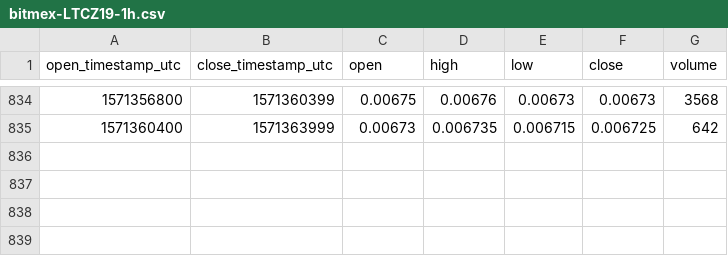
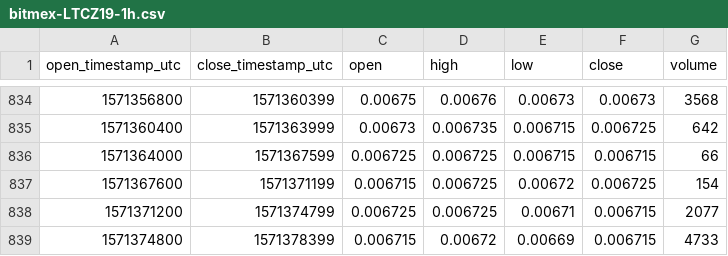
Before and after one commit to cryptobigbro/bitmex-LTCZ19, a CSV file: bitmex-LTCZ19-1h.csv, drawn as a sheet; only a part is shown, gaps mark what is left out.

Commit message:
Update OHLCV data.

```diff
--- a/bitmex-LTCZ19-1h.csv
+++ b/bitmex-LTCZ19-1h.csv
@@ -835 +835,5 @@ open_timestamp_utc,close_timestamp_utc,open,high,low,close,volume
 1571360400,1571363999,0.00673,0.006735,0.006715,0.006725,642
+1571364000,1571367599,0.006725,0.006725,0.006715,0.006715,66
+1571367600,1571371199,0.006715,0.006725,0.00672,0.006725,154
+1571371200,1571374799,0.006725,0.006725,0.00671,0.006715,2077
+1571374800,1571378399,0.006715,0.00672,0.00669,0.006715,4733
```
Also changed, not shown: 1 other file.
